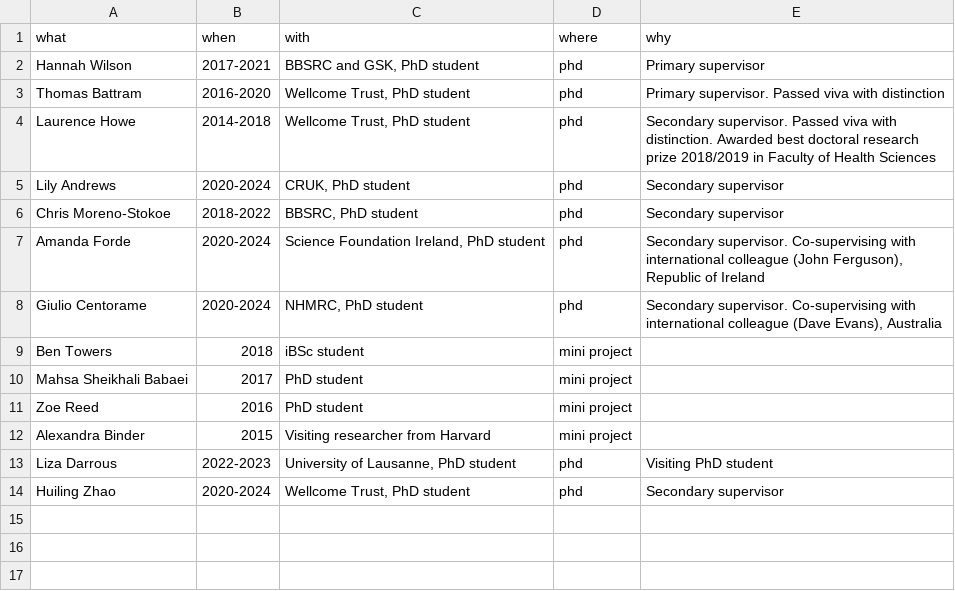
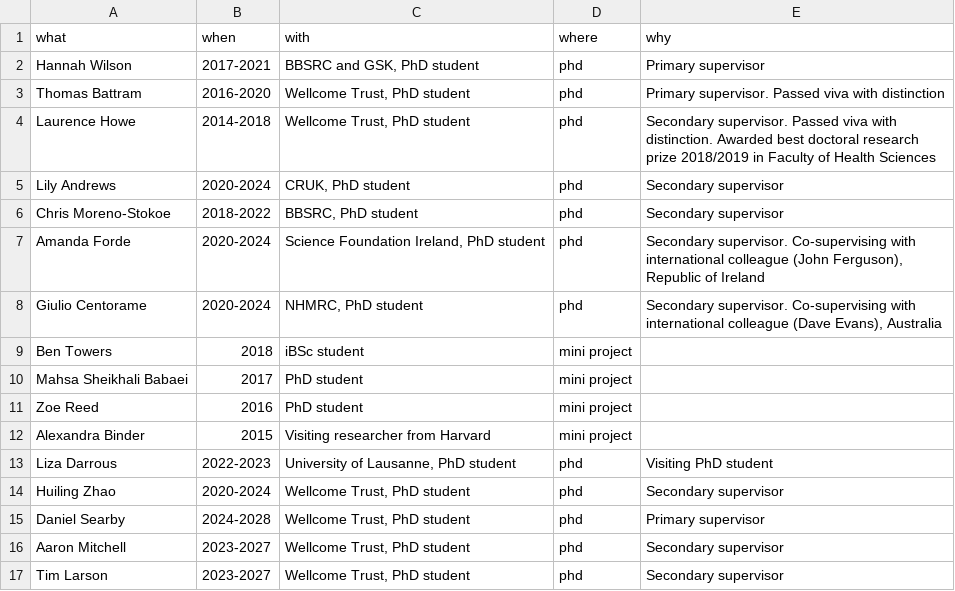
Before and after one commit to explodecomputer/cv, a CSV file: data/postgrad.csv, drawn as a sheet; the diff names each change by its address in the sheet, - before the commit and + after, or states it on an @@ line.

Commit message:
added phd students

```diff
--- a/data/postgrad.csv
+++ b/data/postgrad.csv
+row 15: Daniel Searby | 2024-2028 | Wellcome Trust, PhD student | phd | Primary supervisor
+row 16: Aaron Mitchell | 2023-2027 | Wellcome Trust, PhD student | phd | Secondary supervisor
+row 17: Tim Larson | 2023-2027 | Wellcome Trust, PhD student | phd | Secondary supervisor
```
Also changed, not shown: 1 other file.
